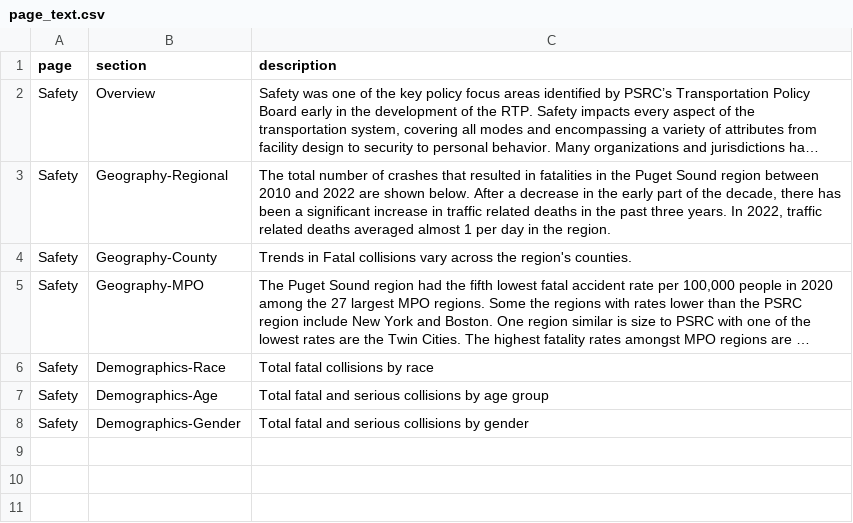
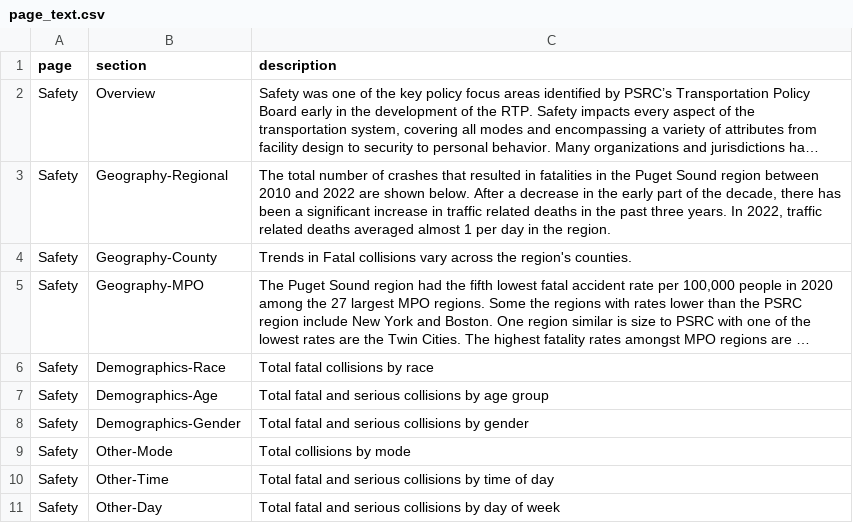
Before and after one commit to psrc/rtp-dashboard, a CSV file: data/page_text.csv, drawn as a sheet; long unchanged cells end in ….

Commit message:
other safety metrics tab

```diff
--- a/data/page_text.csv
+++ b/data/page_text.csv
@@ -8 +8,4 @@ Safety,Demographics-Age,Total fatal and serious collisions by age group
 Safety,Demographics-Gender,Total fatal and serious collisions by gender
+Safety,Other-Mode,Total collisions by mode
+Safety,Other-Time,Total fatal and serious collisions by time of day
+Safety,Other-Day,Total fatal and serious collisions by day of week
```
Also changed, not shown: 6 other files.
